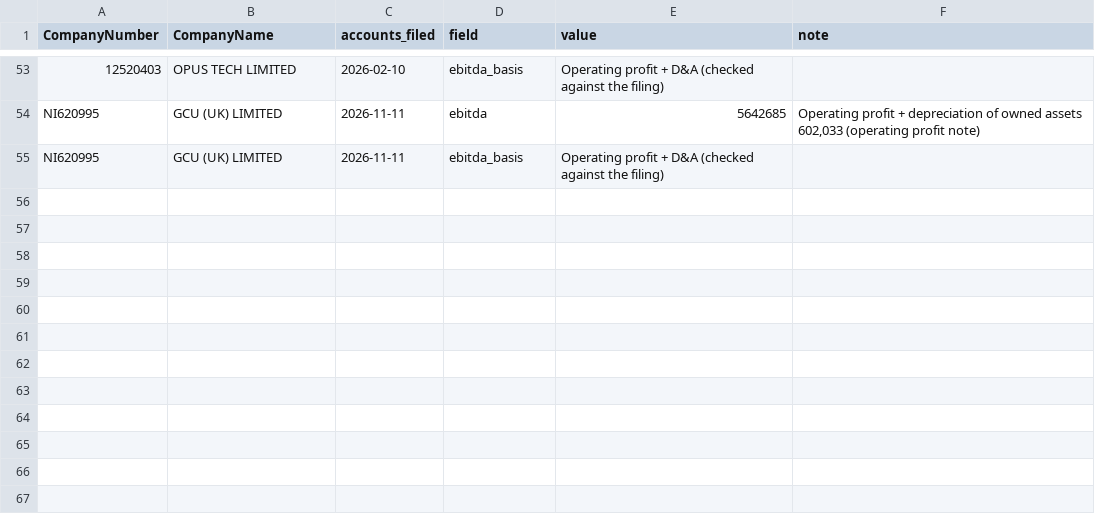
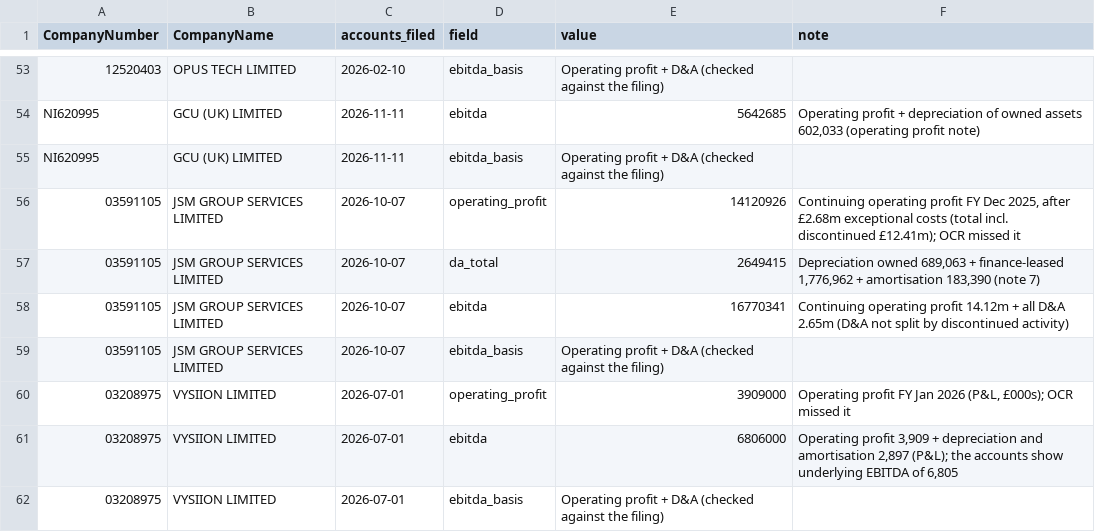
Before and after one commit to PE-Project-WM/infra-deal-scanner, a CSV file: config/figure_corrections.csv, drawn as a sheet; only a part is shown, gaps mark what is left out.

```diff
--- a/config/figure_corrections.csv
+++ b/config/figure_corrections.csv
@@ -55 +55,8 @@ NI620995,GCU (UK) LIMITED,2026-11-11,ebitda,5642685,"Operating profit + deprecia
 NI620995,GCU (UK) LIMITED,2026-11-11,ebitda_basis,Operating profit + D&A (checked against the filing),
+03591105,JSM GROUP SERVICES LIMITED,2026-10-07,operating_profit,14120926,"Continuing operating profit FY Dec 2025, after £2.68m exceptional costs (total incl. discontinued £12.41m); OCR missed it"
+03591105,JSM GROUP SERVICES LIMITED,2026-10-07,da_total,2649415,"Depreciation owned 689,063 + finance-leased 1,776,962 + amortisation 183,390 (note 7)"
+03591105,JSM GROUP SERVICES LIMITED,2026-10-07,ebitda,16770341,Continuing operating profit 14.12m + all D&A 2.65m (D&A not split by discontinued activity)
+03591105,JSM GROUP SERVICES LIMITED,2026-10-07,ebitda_basis,Operating profit + D&A (checked against the filing),
+03208975,VYSIION LIMITED,2026-07-01,operating_profit,3909000,"Operating profit FY Jan 2026 (P&L, £000s); OCR missed it"
+03208975,VYSIION LIMITED,2026-07-01,ebitda,6806000,"Operating profit 3,909 + depreciation and amortisation 2,897 (P&L); the accounts show underlying EBITDA of 6,805"
+03208975,VYSIION LIMITED,2026-07-01,ebitda_basis,Operating profit + D&A (checked against the filing),
```
Also changed, not shown: config/group_structure.csv, 15 other files.
